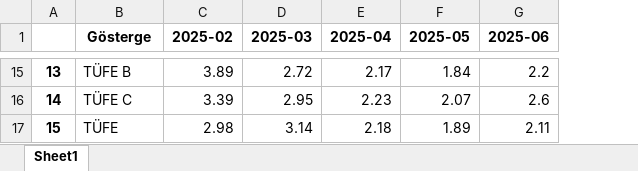
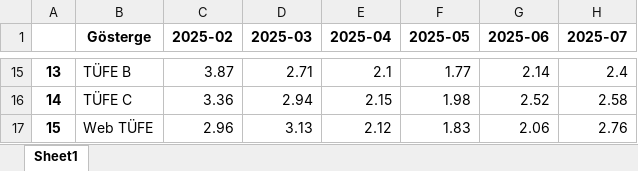
Before and after one commit to kaboya19/web-tufe-streamlit, an Excel workbook: ma.xlsx, sheet Sheet1, drawn as a sheet; only a part is shown, gaps mark what is left out; values as stored, in another font and other column widths than the file's, no borders; the diff covers the shown part only; the diff names each change by its address in the sheet, - before the commit and + after, or states it on an @@ line.

```diff
--- a/ma.xlsx (sheet Sheet1)
+++ b/ma.xlsx (sheet Sheet1)
+column H (2025-07), rows 15-17: 2.4 | 2.58 | 2.76
-C15 (2025-02): 3.89
+C15 (2025-02): 3.87
-D15 (2025-03): 2.72
+D15 (2025-03): 2.71
-E15 (2025-04): 2.17
+E15 (2025-04): 2.1
-F15 (2025-05): 1.84
+F15 (2025-05): 1.77
-G15 (2025-06): 2.2
+G15 (2025-06): 2.14
-C16 (2025-02): 3.39
+C16 (2025-02): 3.36
-D16 (2025-03): 2.95
+D16 (2025-03): 2.94
-E16 (2025-04): 2.23
+E16 (2025-04): 2.15
-F16 (2025-05): 2.07
+F16 (2025-05): 1.98
-G16 (2025-06): 2.6
+G16 (2025-06): 2.52
-B17 (Gösterge): TÜFE
+B17 (Gösterge): Web TÜFE
-C17 (2025-02): 2.98
+C17 (2025-02): 2.96
-D17 (2025-03): 3.14
+D17 (2025-03): 3.13
-E17 (2025-04): 2.18
+E17 (2025-04): 2.12
-F17 (2025-05): 1.89
+F17 (2025-05): 1.83
-G17 (2025-06): 2.11
+G17 (2025-06): 2.06
```
Also changed, not shown: 60 edited cells elsewhere in this sheet, tüik.xlsx, 19 other files.
